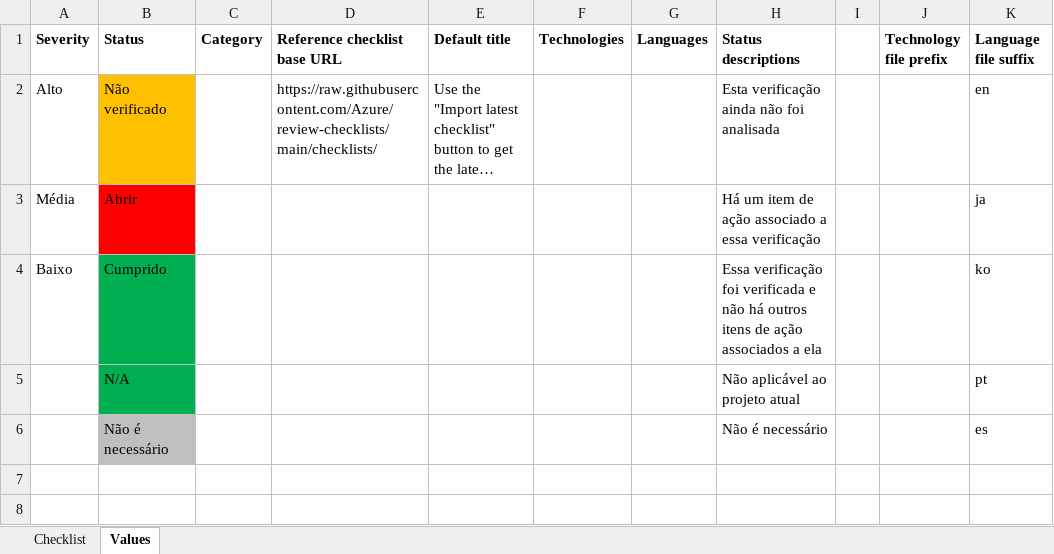
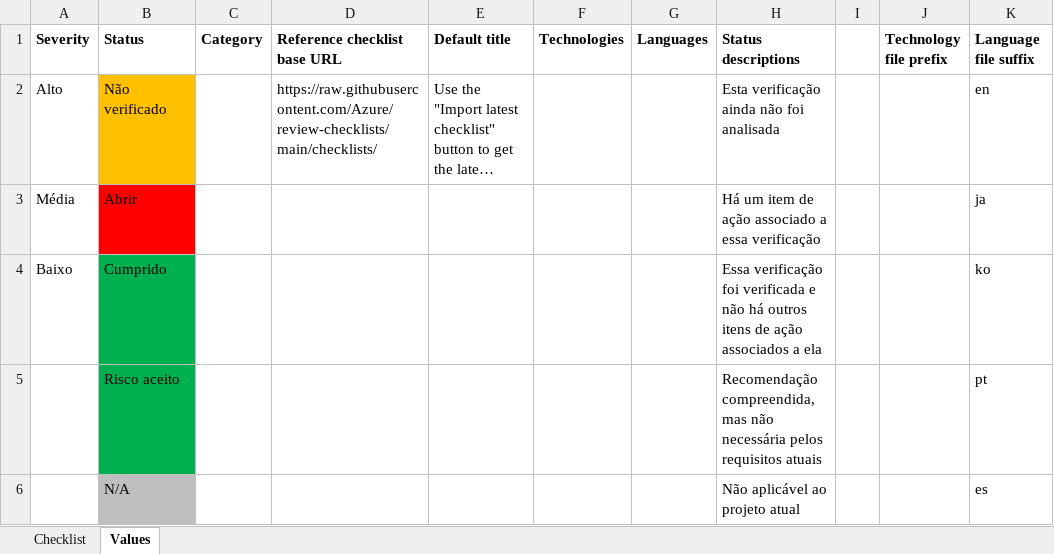
Before and after one commit to Azure/review-checklists, an Excel workbook: spreadsheet/macrofree/waf_checklist.pt.xlsx, sheet Values, drawn as a sheet; long unchanged cells end in …; values as stored, in another font and other column widths than the file's, no borders; removed rows and columns are numbered as before the commit, all else as after; the diff names each change by its address in the sheet, - before the commit and + after, or states it on an @@ line.

```diff
--- a/spreadsheet/macrofree/waf_checklist.pt.xlsx (sheet Values)
+++ b/spreadsheet/macrofree/waf_checklist.pt.xlsx (sheet Values)
+row 5:  | Risco aceito |  |  |  |  |  | Recomendação compreendida, mas não necessária pelos requisitos atuais |  |  | pt
-B6 fill: #00B050
+B6 fill: #BFBFBF
-K6 (Language file suffix): pt
+K6 (Language file suffix): es
-row 6:  | Não é necessário |  |  |  |  |  | Não é necessário |  |  | es
```
Also changed, not shown: sheet Checklist, spreadsheet/macrofree/checklist.en.master.xlsx, spreadsheet/macrofree/waf_checklist.en.xlsx, 34 other files.
